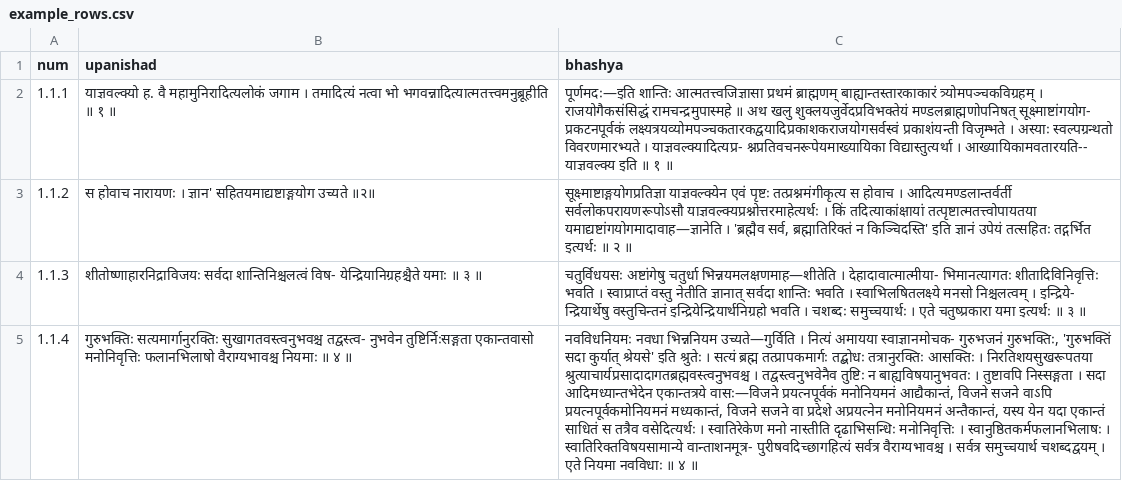
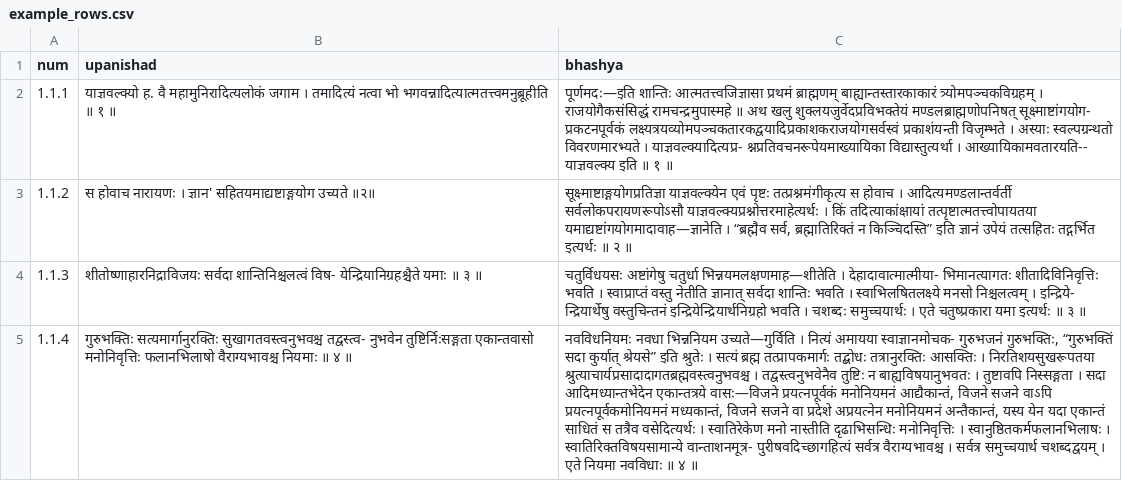
Before and after one commit to me-shivamo/veda-script-automation, a CSV file: examples/mandala-brahmana/example_rows.csv, drawn as a sheet; the diff names each change by its address in the sheet, - before the commit and + after, or states it on an @@ line.

```diff
--- a/examples/mandala-brahmana/example_rows.csv
+++ b/examples/mandala-brahmana/example_rows.csv
-C3 (bhashya): …यमाद्यष्टांगयोगमादावाह—ज्ञानेति । 'ब्रह्मैव सर्व, ब्रह्मातिरिक्तं न किञ्चिदस्ति' इति ज्ञानं…
+C3 (bhashya): …यमाद्यष्टांगयोगमादावाह—ज्ञानेति । “ब्रह्मैव सर्व, ब्रह्मातिरिक्तं न किञ्चिदस्ति” इति ज्ञानं…
-C5 (bhashya): …गुरुभजनं गुरुभक्तिः, 'गुरुभक्तिं सदा कुर्यात् श्रेयसे' इति श्रुतेः…
+C5 (bhashya): …गुरुभजनं गुरुभक्तिः, “गुरुभक्तिं सदा कुर्यात् श्रेयसे” इति श्रुतेः…
```
Also changed, not shown: examples/mandala-brahmana/expected.partial.csv, 1 other file.
